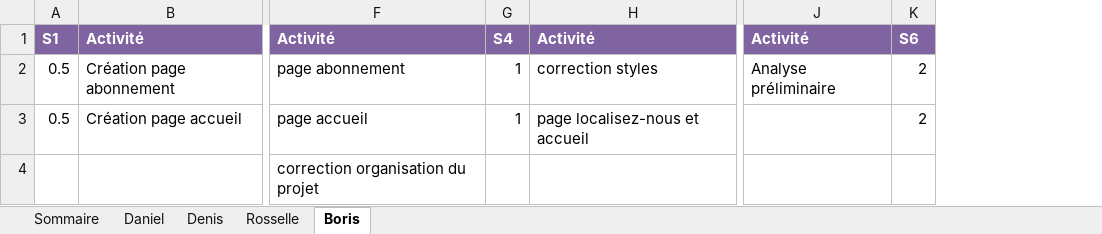
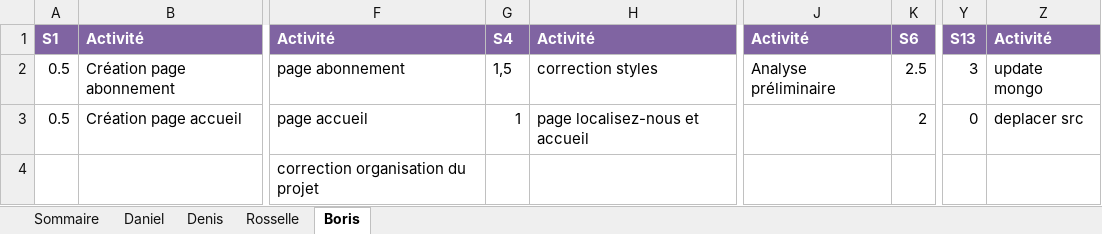
Before and after one commit to DenisJuc/CoolKidsClub-Gym, an Excel workbook: semaine_13/Feuille_de_temps_S1-Eq2.xlsx, sheet Boris, drawn as a sheet; only a part is shown, gaps mark what is left out; values as stored, in another font and other column widths than the file's, no borders; the diff names each change by its address in the sheet, - before the commit and + after, or states it on an @@ line.

```diff
--- a/semaine_13/Feuille_de_temps_S1-Eq2.xlsx (sheet Boris)
+++ b/semaine_13/Feuille_de_temps_S1-Eq2.xlsx (sheet Boris)
+column Y, rows 1-3: S13 | 3 | 0
+column Z, rows 1-3: Activité | update mongo | deplacer src
-G2: 1
+G2: 1,5
-K2: 2
+K2: 2.5
```
Also changed, not shown: sheet Sommaire.
